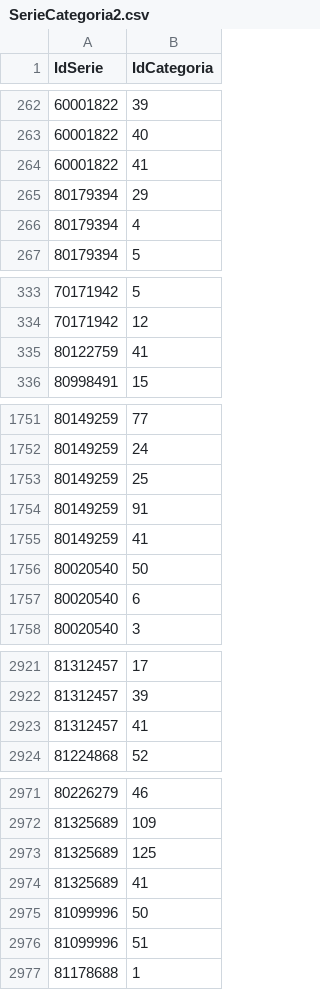
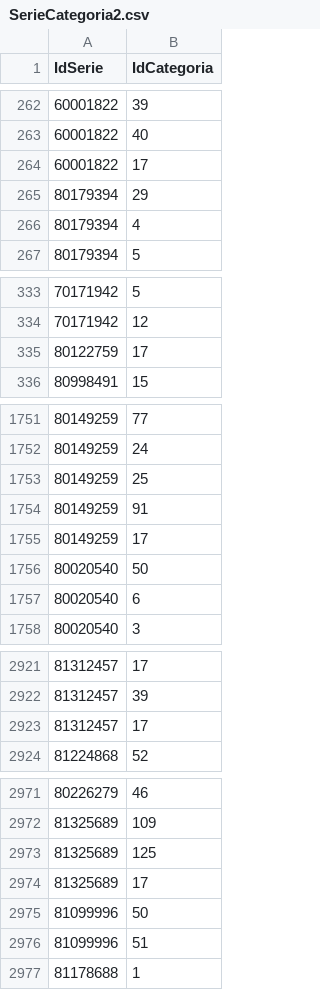
Before and after one commit to GagliardeStefano/Curiosity-TV-Series, a CSV file: DatiSerie/SerieCategoria2.csv, drawn as a sheet; only a part is shown, gaps mark what is left out.

```diff
--- a/DatiSerie/SerieCategoria2.csv
+++ b/DatiSerie/SerieCategoria2.csv
@@ -263,3 +263,3 @@ IdSerie,IdCategoria
 60001822,40
-60001822,41
+60001822,17
 80179394,29
@@ -334,3 +334,3 @@ IdSerie,IdCategoria
 70171942,12
-80122759,41
+80122759,17
 80998491,15
@@ -1754,3 +1754,3 @@ IdSerie,IdCategoria
 80149259,91
-80149259,41
+80149259,17
 80020540,50
@@ -2922,3 +2922,3 @@ IdSerie,IdCategoria
 81312457,39
-81312457,41
+81312457,17
 81224868,52
@@ -2973,3 +2973,3 @@ IdSerie,IdCategoria
 81325689,125
-81325689,41
+81325689,17
 81099996,50
```
Also changed, not shown: DatiSerie/Categoria2.csv, DatiSerie/DatiSerieStagioni2.csv, 15 other files.
